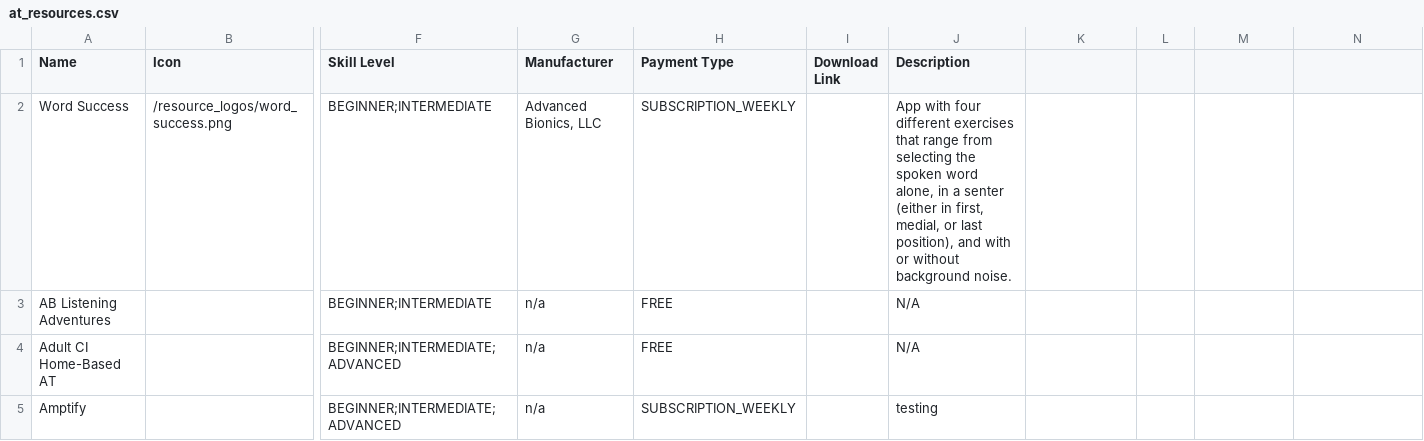
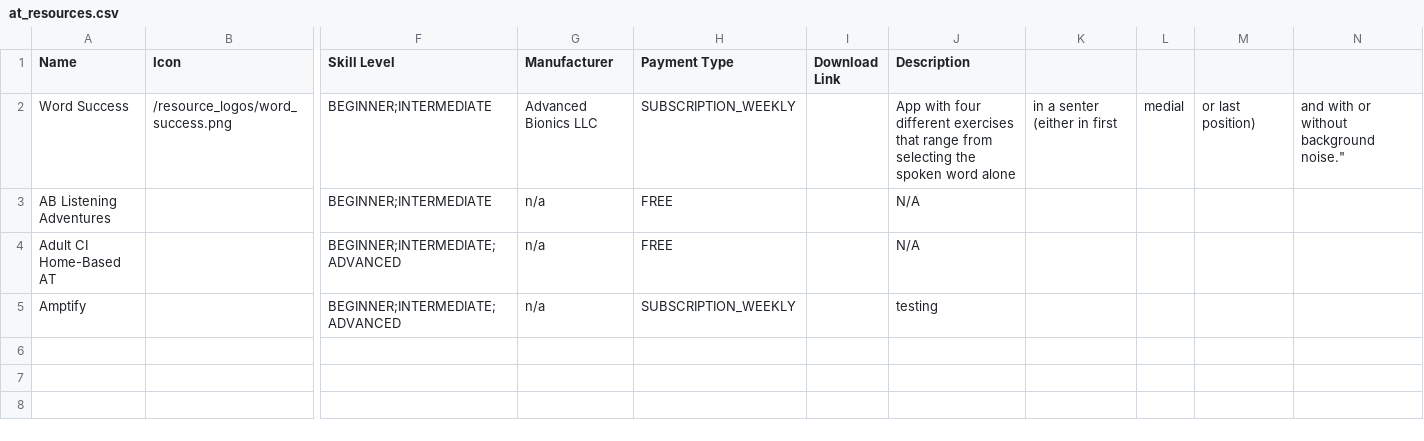
Before and after one commit to brandonegg/uiowaATR, a CSV file: data/at_resources.csv, drawn as a sheet; only a part is shown, gaps mark what is left out; the diff names each change by its address in the sheet, - before the commit and + after, or states it on an @@ line.

```diff
--- a/data/at_resources.csv
+++ b/data/at_resources.csv
-G2 (Manufacturer): Advanced Bionics, LLC
+G2 (Manufacturer): Advanced Bionics LLC
-J2 (Description): …spoken word alone, in a senter (either in first, medial, or last position), and with or without background noise.
+J2 (Description): …spoken word alone
-K2: (empty)
+K2: in a senter (either in first
-L2: (empty)
+L2: medial
-M2: (empty)
+M2: or last position)
-N2: (empty)
+N2: and with or without background noise."
```
Also changed, not shown: 3 other files.
